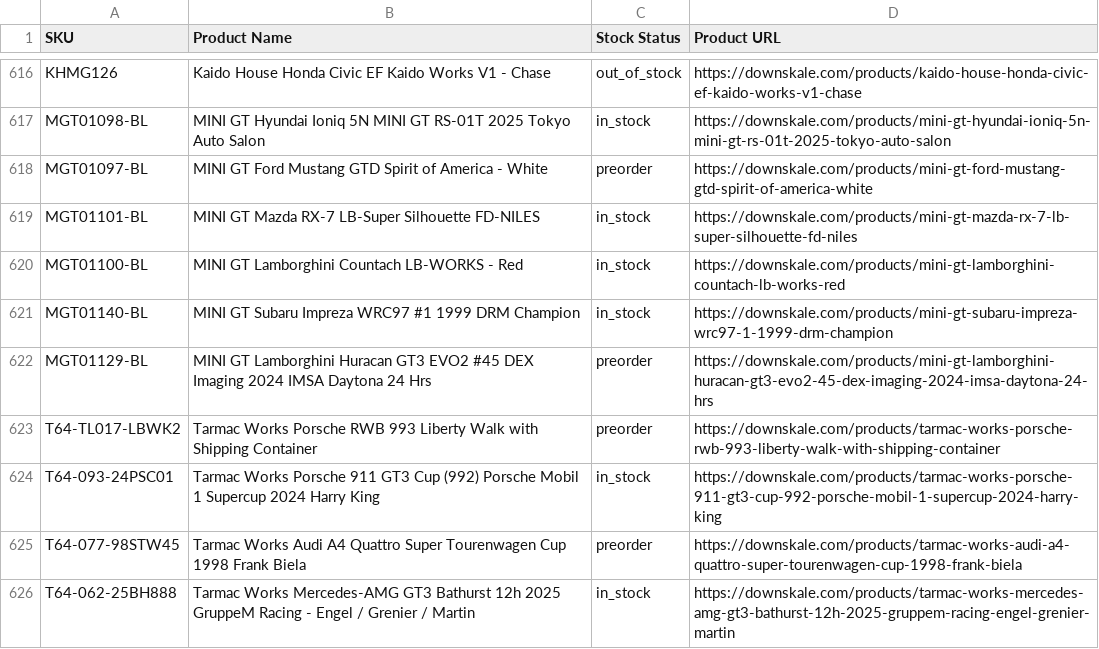
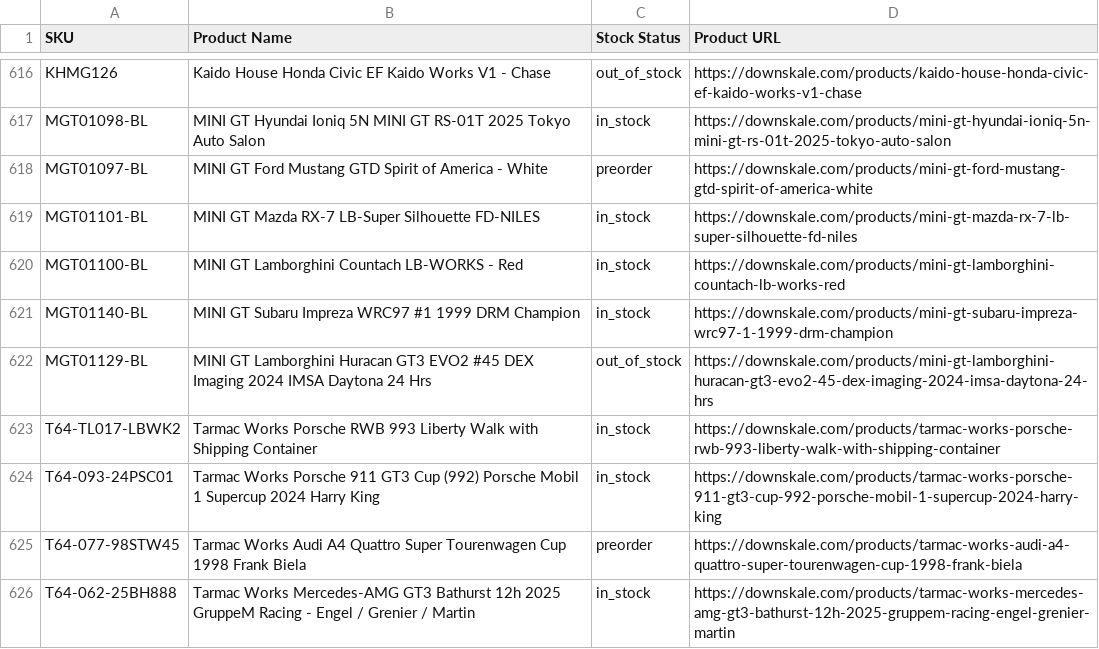
Before and after one commit to chrisboulas/downskale-inventory-feed-data, a CSV file: inventory.csv, drawn as a sheet; only a part is shown, gaps mark what is left out; the diff covers the shown part only.

```diff
--- a/inventory.csv
+++ b/inventory.csv
@@ -621,4 +621,4 @@ MGT01100-BL,MINI GT Lamborghini Countach LB-WORKS - Red,in_stock,https://downska
 MGT01140-BL,MINI GT Subaru Impreza WRC97 #1 1999 DRM Champion,in_stock,https://downskale.com/products/mini-gt-subaru-impreza-wrc97-1-1999-drm-champion
-MGT01129-BL,MINI GT Lamborghini Huracan GT3 EVO2 #45 DEX Imaging 2024 IMSA Daytona 24 Hrs,preorder,https://downskale.com/products/mini-gt-lamborghini-huracan-gt3-evo2-45-dex-imaging-2024-imsa-daytona-24-hrs
-T64-TL017-LBWK2,Tarmac Works Porsche RWB 993 Liberty Walk with Shipping Container,preorder,https://downskale.com/products/tarmac-works-porsche-rwb-993-liberty-walk-with-shipping-container
+MGT01129-BL,MINI GT Lamborghini Huracan GT3 EVO2 #45 DEX Imaging 2024 IMSA Daytona 24 Hrs,out_of_stock,https://downskale.com/products/mini-gt-lamborghini-huracan-gt3-evo2-45-dex-imaging-2024-imsa-daytona-24-hrs
+T64-TL017-LBWK2,Tarmac Works Porsche RWB 993 Liberty Walk with Shipping Container,in_stock,https://downskale.com/products/tarmac-works-porsche-rwb-993-liberty-walk-with-shipping-container
 T64-093-24PSC01,Tarmac Works Porsche 911 GT3 Cup (992) Porsche Mobil 1 Supercup 2024 Harry King,in_stock,https://downskale.com/products/tarmac-works-porsche-911-gt3-cup-992-porsche-mobil-1-supercup-2024-harry-king
```
Also changed, not shown: 6 added rows and 5 edited cells elsewhere in this file.
